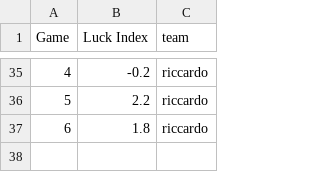
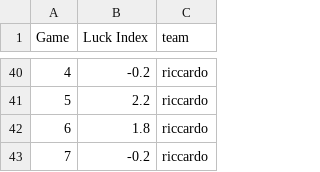
Before and after one commit to matluca/Fantastats, a CSV file: 2022-2023/luck.csv, drawn as a sheet; only a part is shown, gaps mark what is left out; the diff covers the shown part only.

```diff
--- a/2022-2023/luck.csv
+++ b/2022-2023/luck.csv
@@ -37 +42,2 @@ Game,Luck Index,team
 6,1.8,riccardo
+7,-0.2,riccardo
```
Also changed, not shown: 5 added rows elsewhere in this file, 10 other files.
